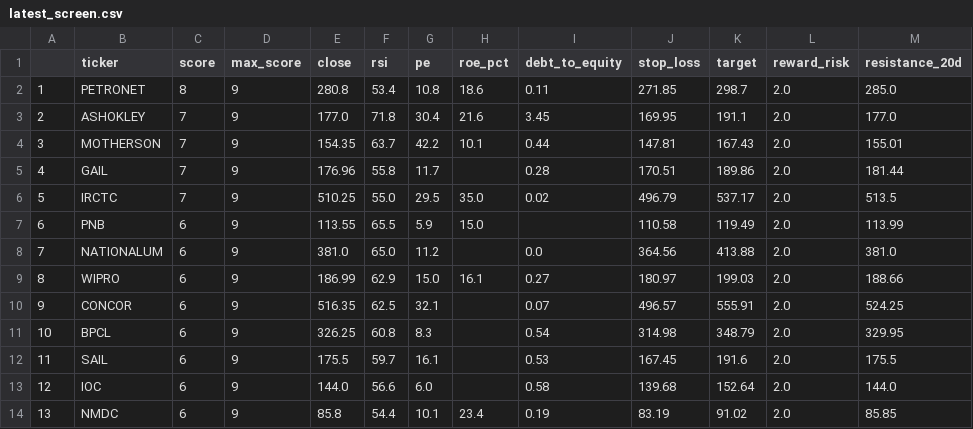
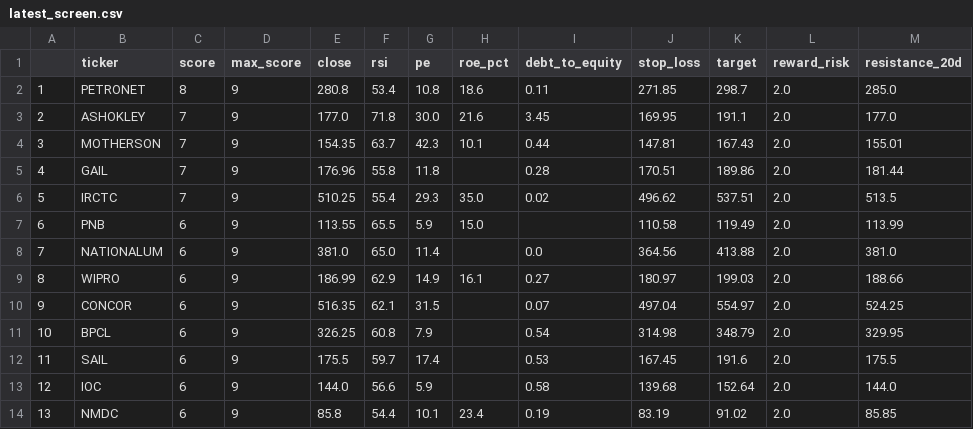
Before and after one commit to PankajK032/MyProject, a CSV file: latest_screen.csv, drawn as a sheet; only a part is shown; the diff names each change by its address in the sheet, - before the commit and + after, or states it on an @@ line.

```diff
--- a/latest_screen.csv
+++ b/latest_screen.csv
-G3 (pe): 30.4
+G3 (pe): 30.0
-G4 (pe): 42.2
+G4 (pe): 42.3
-G5 (pe): 11.7
+G5 (pe): 11.8
-F6 (rsi): 55.0
+F6 (rsi): 55.4
-G6 (pe): 29.5
+G6 (pe): 29.3
-J6 (stop_loss): 496.79
+J6 (stop_loss): 496.62
-K6 (target): 537.17
+K6 (target): 537.51
-G8 (pe): 11.2
+G8 (pe): 11.4
-G9 (pe): 15.0
+G9 (pe): 14.9
-F10 (rsi): 62.5
+F10 (rsi): 62.1
-G10 (pe): 32.1
+G10 (pe): 31.5
-J10 (stop_loss): 496.57
+J10 (stop_loss): 497.04
-K10 (target): 555.91
+K10 (target): 554.97
-G11 (pe): 8.3
+G11 (pe): 7.9
-G12 (pe): 16.1
+G12 (pe): 17.4
-G13 (pe): 6.0
+G13 (pe): 5.9
```
Also changed, not shown: 1 other file.
